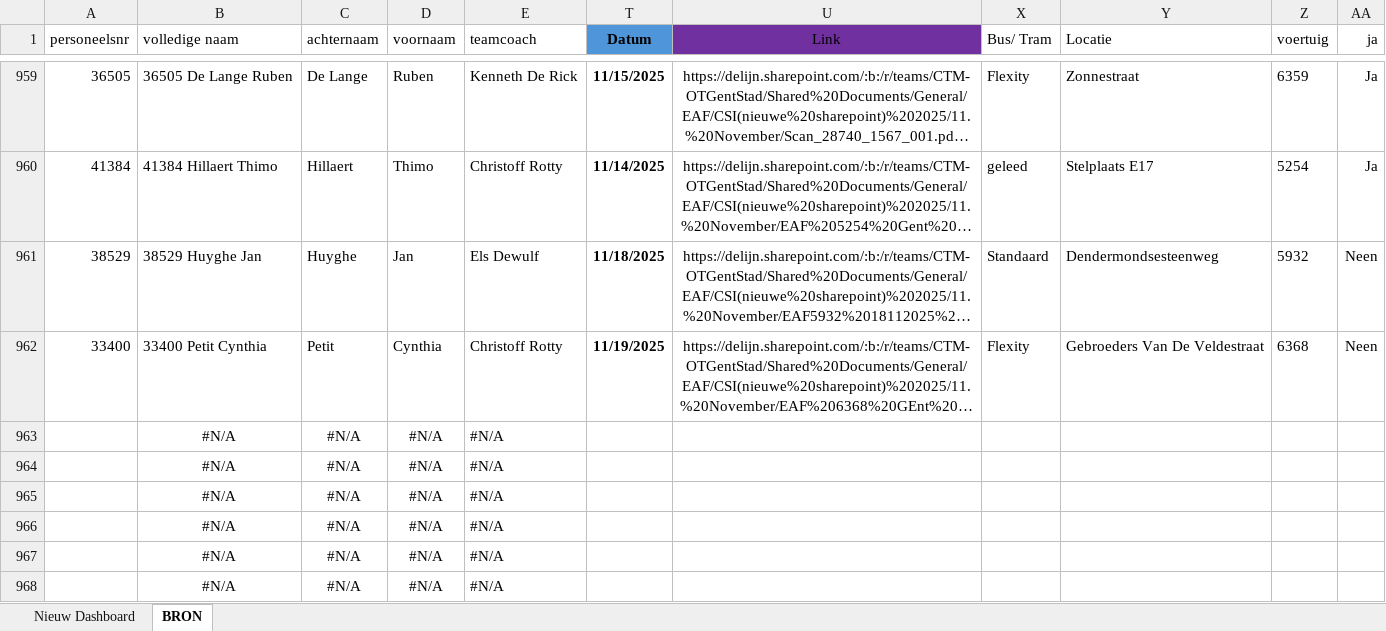
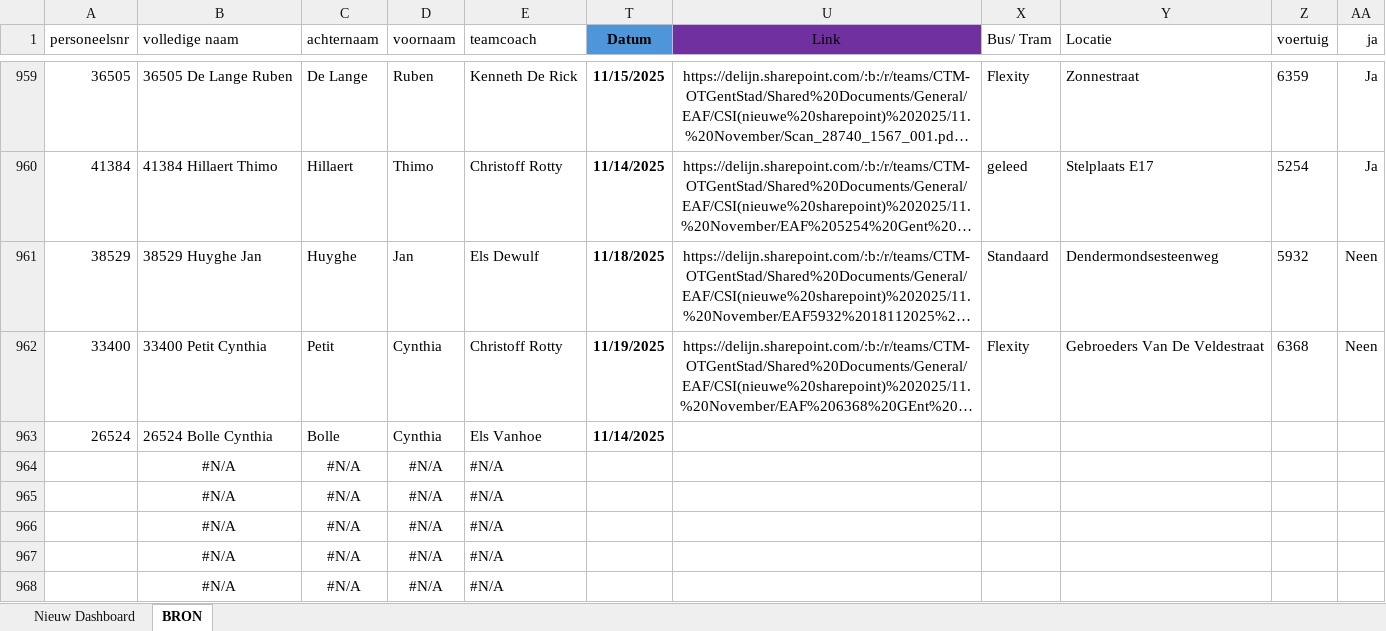
Before and after one commit to Stoffels84/schade, an Excel workbook: schade met macro.xlsm, sheet BRON, drawn as a sheet; only a part is shown, gaps mark what is left out; long unchanged cells end in …; values as stored, in another font and other column widths than the file's, no borders; charts and pictures and conditional formats and table styles not drawn; removed rows and columns are numbered as before the commit, all else as after; the diff names each change by its address in the sheet, - before the commit and + after, or states it on an @@ line.

Commit message:
auto: update vanuit Teams

```diff
--- a/schade met macro.xlsm (sheet BRON)
+++ b/schade met macro.xlsm (sheet BRON)
-row 963:  | #N/A | #N/A | #N/A | #N/A
+row 963: 26524 | 26524 Bolle Cynthia | Bolle | Cynthia | Els Vanhoe | 11/14/2025
```
